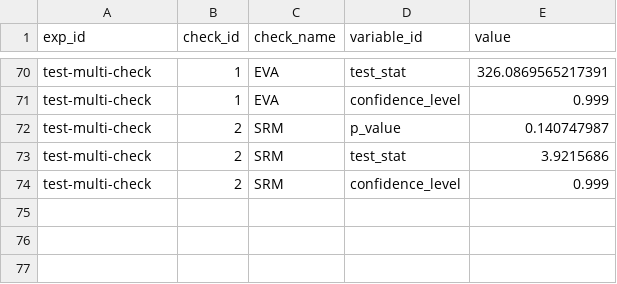
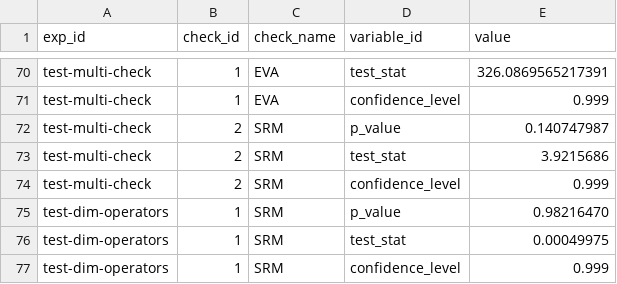
Before and after one commit to avast/ep-stats, a CSV file: src/epstats/toolkit/testing/resources/evaluations_checks.csv, drawn as a sheet; only a part is shown, gaps mark what is left out.

```diff
--- a/src/epstats/toolkit/testing/resources/evaluations_checks.csv
+++ b/src/epstats/toolkit/testing/resources/evaluations_checks.csv
@@ -74 +74,4 @@ test-multi-check	2	SRM	test_stat	3.9215686
 test-multi-check	2	SRM	confidence_level	0.999
+test-dim-operators	1	SRM	p_value	0.98216470
+test-dim-operators	1	SRM	test_stat	0.00049975
+test-dim-operators	1	SRM	confidence_level	0.999
```
Also changed, not shown: src/epstats/toolkit/testing/resources/evaluations_exposures.csv, src/epstats/toolkit/testing/resources/evaluations_metrics.csv, 2 other files.
